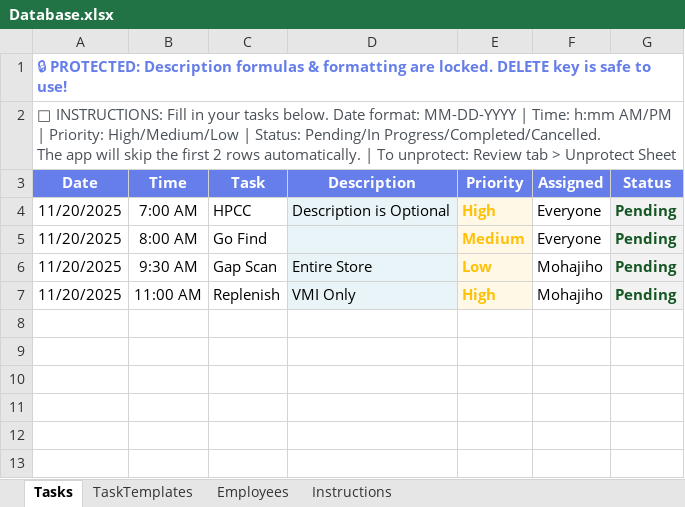
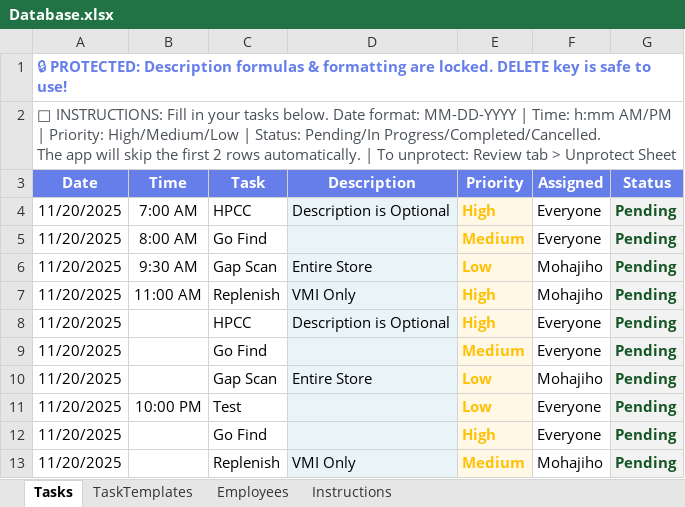
Before and after one commit to MohsenUSA/TaskManager, an Excel workbook: Database.xlsx, sheet Tasks, drawn as a sheet; values as stored, in another font and other column widths than the file's, no borders; conditional formats not drawn; the diff names each change by its address in the sheet, - before the commit and + after, or states it on an @@ line.

Commit message:
All-Day tasks added to TaskManager.html!

```diff
--- a/Database.xlsx (sheet Tasks)
+++ b/Database.xlsx (sheet Tasks)
+row 8: 11/20/2025 |  | HPCC | Description is Optional | High | Everyone | Pending
+row 9: 11/20/2025 |  | Go Find |  | Medium | Everyone | Pending
+row 10: 11/20/2025 |  | Gap Scan | Entire Store | Low | Mohajiho | Pending
+row 11: 11/20/2025 | 10:00 PM | Test |  | Low | Everyone | Pending
+row 12: 11/20/2025 |  | Go Find |  | High | Everyone | Pending
+row 13: 11/20/2025 |  | Replenish | VMI Only | Medium | Mohajiho | Pending
```
Also changed, not shown: 2 other files.
